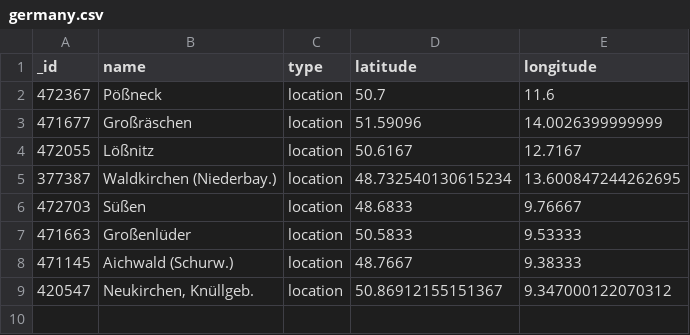
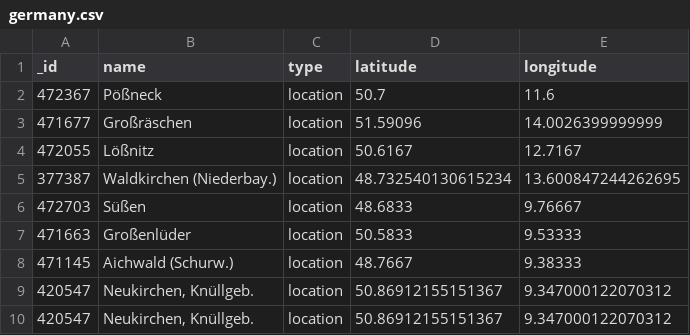
Before and after one commit to amanchugh89/city-test, a CSV file: germany.csv, drawn as a sheet; the diff names each change by its address in the sheet, - before the commit and + after, or states it on an @@ line.

Commit message:
test

```diff
--- a/germany.csv
+++ b/germany.csv
+row 10: 420547 | Neukirchen, Knüllgeb. | location | 50.86912155151367 | 9.347000122070312
```
